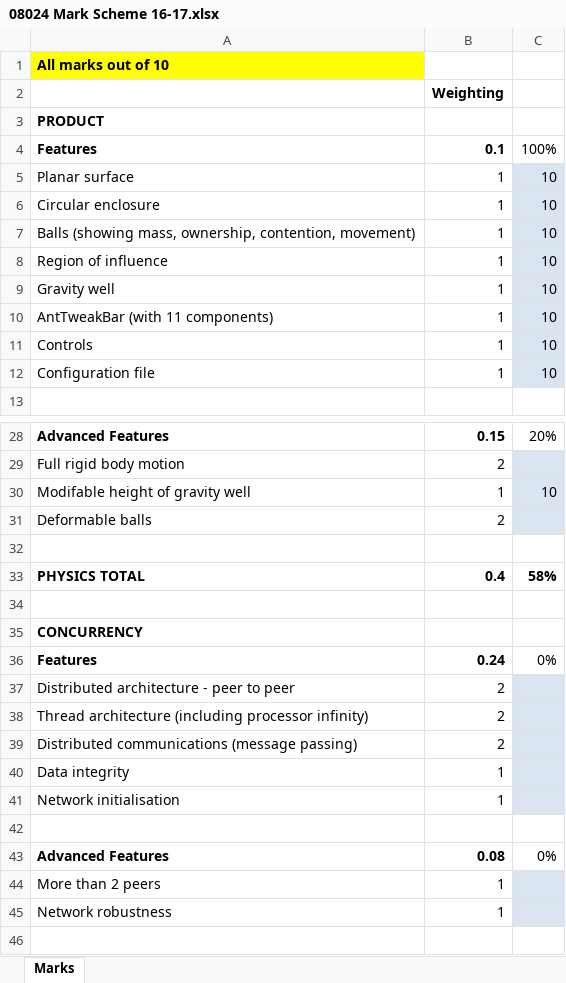
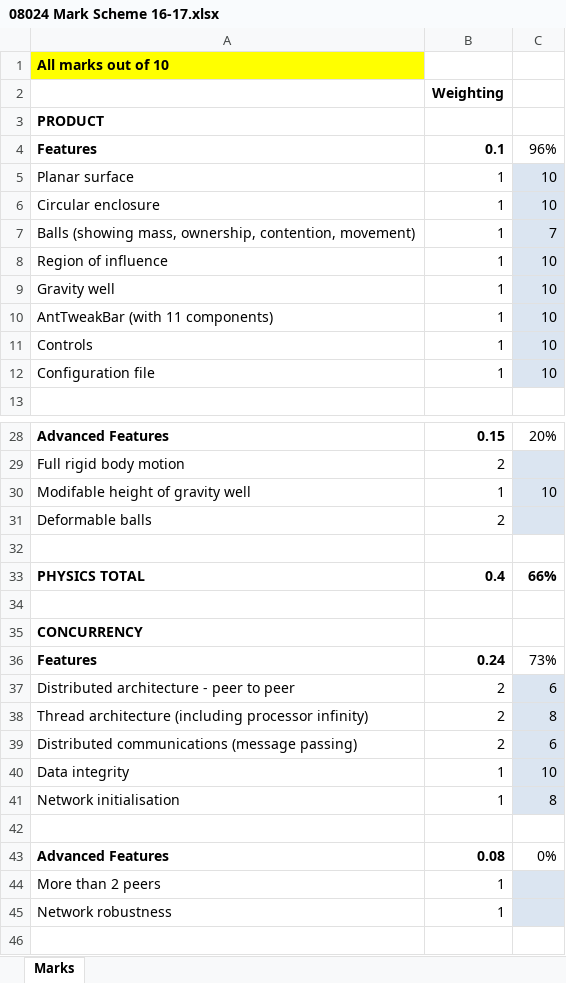
Before and after one commit to owenip/Simulation, an Excel workbook: 08024 Mark Scheme 16-17.xlsx, sheet Marks, drawn as a sheet; only a part is shown, gaps mark what is left out; values as stored, in another font and other column widths than the file's, no borders; conditional formats not drawn; the diff covers the shown part only; the diff names each change by its address in the sheet, - before the commit and + after, or states it on an @@ line.

```diff
--- a/08024 Mark Scheme 16-17.xlsx (sheet Marks)
+++ b/08024 Mark Scheme 16-17.xlsx (sheet Marks)
-C4: 100%
+C4: 96%
-C7: 10
+C7: 7
-C33: 58%
+C33: 66%
-C36: 0%
+C36: 73%
-C37: (empty)
+C37: 6
-C38: (empty)
+C38: 8
-C39: (empty)
+C39: 6
-C40: (empty)
+C40: 10
-C41: (empty)
+C41: 8
```
Also changed, not shown: 15 edited cells elsewhere in this sheet, 11 other files.
